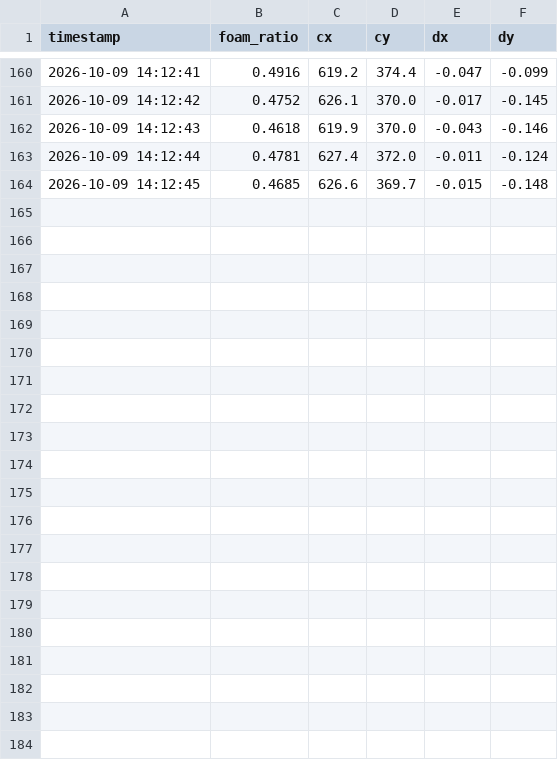
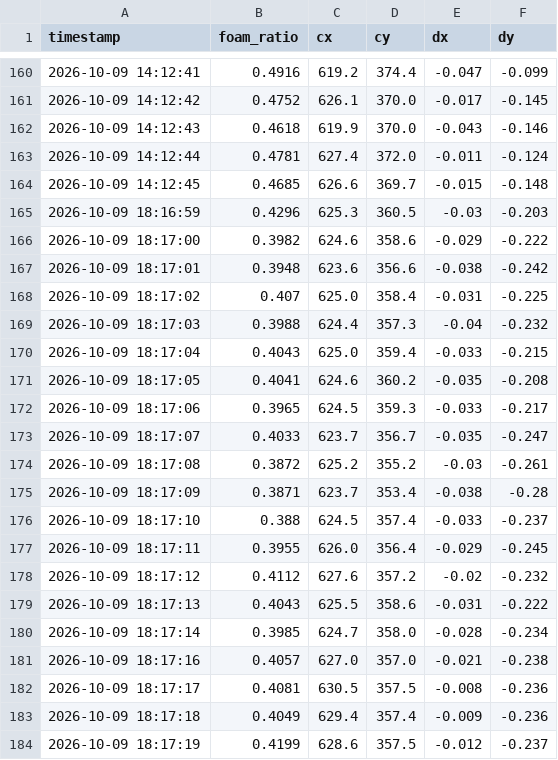
Before and after one commit to ba2vwbus13/picam-foam-segmentation, a CSV file: foam_log.csv, drawn as a sheet; only a part is shown, gaps mark what is left out.

```diff
--- a/foam_log.csv
+++ b/foam_log.csv
@@ -164 +164,21 @@ timestamp,foam_ratio,cx,cy,dx,dy
 2026-10-09 14:12:45,0.4685,626.6,369.7,-0.015,-0.148
+2026-10-09 18:16:59,0.4296,625.3,360.5,-0.03,-0.203
+2026-10-09 18:17:00,0.3982,624.6,358.6,-0.029,-0.222
+2026-10-09 18:17:01,0.3948,623.6,356.6,-0.038,-0.242
+2026-10-09 18:17:02,0.407,625.0,358.4,-0.031,-0.225
+2026-10-09 18:17:03,0.3988,624.4,357.3,-0.04,-0.232
+2026-10-09 18:17:04,0.4043,625.0,359.4,-0.033,-0.215
+2026-10-09 18:17:05,0.4041,624.6,360.2,-0.035,-0.208
+2026-10-09 18:17:06,0.3965,624.5,359.3,-0.033,-0.217
+2026-10-09 18:17:07,0.4033,623.7,356.7,-0.035,-0.247
+2026-10-09 18:17:08,0.3872,625.2,355.2,-0.03,-0.261
+2026-10-09 18:17:09,0.3871,623.7,353.4,-0.038,-0.28
+2026-10-09 18:17:10,0.388,624.5,357.4,-0.033,-0.237
+2026-10-09 18:17:11,0.3955,626.0,356.4,-0.029,-0.245
+2026-10-09 18:17:12,0.4112,627.6,357.2,-0.02,-0.232
+2026-10-09 18:17:13,0.4043,625.5,358.6,-0.031,-0.222
+2026-10-09 18:17:14,0.3985,624.7,358.0,-0.028,-0.234
+2026-10-09 18:17:16,0.4057,627.0,357.0,-0.021,-0.238
+2026-10-09 18:17:17,0.4081,630.5,357.5,-0.008,-0.236
+2026-10-09 18:17:18,0.4049,629.4,357.4,-0.009,-0.236
+2026-10-09 18:17:19,0.4199,628.6,357.5,-0.012,-0.237
```
Also changed, not shown: 16 other files.
